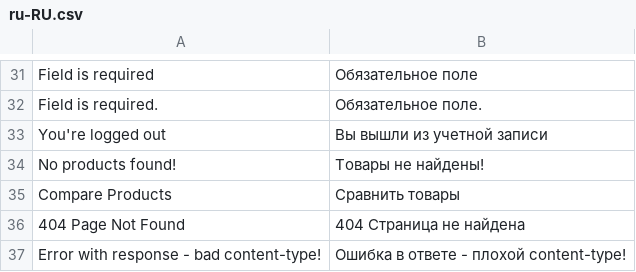
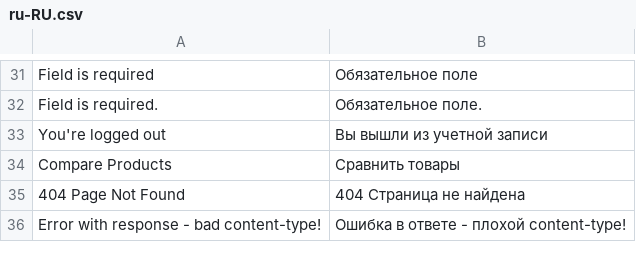
Before and after one commit to vuestorefront/vue-storefront, a CSV file: core/i18n/resource/i18n/ru-RU.csv, drawn as a sheet; only a part is shown, gaps mark what is left out; the diff names each change by its address in the sheet, - before the commit and + after, or states it on an @@ line.

```diff
--- a/core/i18n/resource/i18n/ru-RU.csv
+++ b/core/i18n/resource/i18n/ru-RU.csv
-row 34: No products found! | Товары не найдены!
```
Also changed, not shown: core/i18n/resource/i18n/de-DE.csv, core/i18n/resource/i18n/es-ES.csv, 7 other files.
